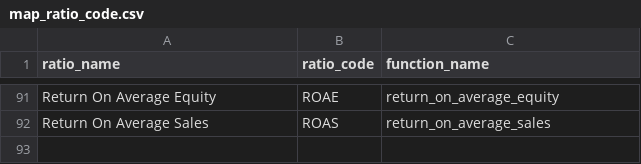
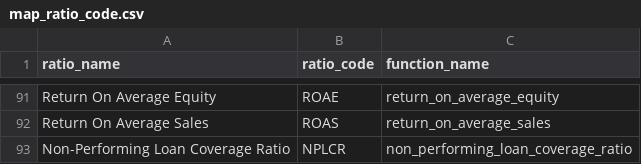
Before and after one commit to hung20gg/chatbot_financial_statement, a CSV file: csv/map_ratio_code.csv, drawn as a sheet; only a part is shown, gaps mark what is left out.

Commit message:
add new ratio_index
add config on qwen sft

add model selection

```diff
--- a/csv/map_ratio_code.csv
+++ b/csv/map_ratio_code.csv
@@ -92 +92,2 @@ Return On Average Equity,ROAE,return_on_average_equity
 Return On Average Sales,ROAS,return_on_average_sales
+Non-Performing Loan Coverage Ratio,NPLCR,non_performing_loan_coverage_ratio
```
Also changed, not shown: 11 other files.
